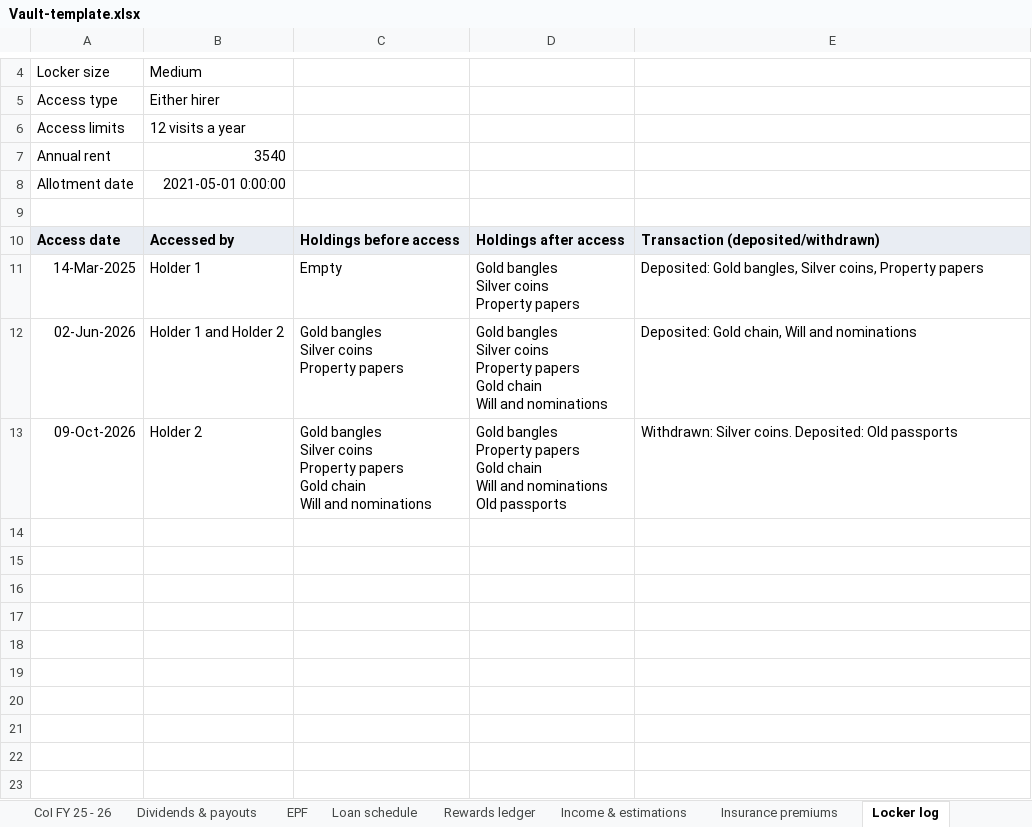
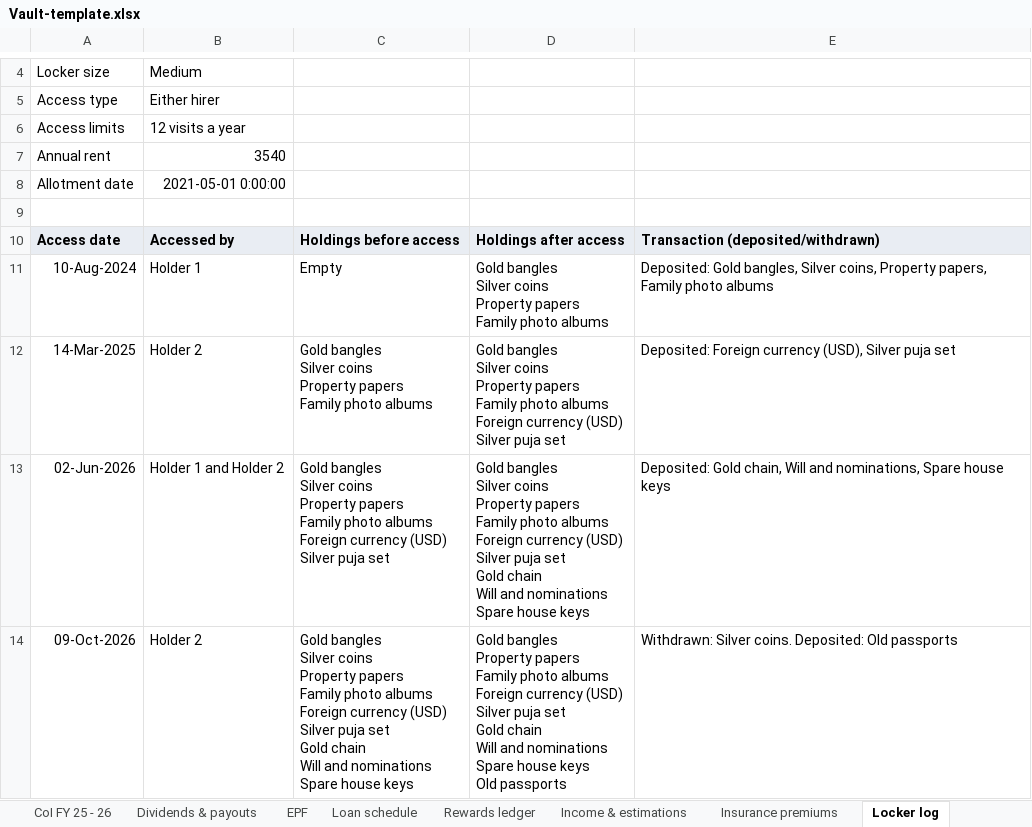
Before and after one commit to Floydimus02/Vault, an Excel workbook: template/Vault-template.xlsx, sheet Locker log, drawn as a sheet; only a part is shown, gaps mark what is left out; values as stored, in another font and other column widths than the file's, no borders; addresses are those after the commit; ↵ is a line break in a cell; the diff names each change by its address in the sheet, - before the commit and + after, or states it on an @@ line.

```diff
--- a/template/Vault-template.xlsx (sheet Locker log)
+++ b/template/Vault-template.xlsx (sheet Locker log)
+row 11: 10-Aug-2024 | Holder 1 | Empty | Gold bangles ↵ Silver coins ↵ Property papers ↵ Family photo albums | Deposited: Gold bangles, Silver coins, Property papers, Family photo albums
-B12: Holder 1
+B12: Holder 2
-C12: Empty
+C12: Gold bangles ↵ Silver coins ↵ Property papers ↵ Family photo albums
-D12: …Property papers
+D12: …Property papers ↵ Family photo albums ↵ Foreign currency (USD) ↵ Silver puja set
-E12: Deposited: Gold bangles, Silver coins, Property papers
+E12: Deposited: Foreign currency (USD), Silver puja set
-C13: …Property papers
+C13: …Property papers ↵ Family photo albums ↵ Foreign currency (USD) ↵ Silver puja set
-D13: …Property papers ↵ Gold chain ↵ Will and nominations
+D13: …Property papers ↵ Family photo albums ↵ Foreign currency (USD) ↵ Silver puja set ↵ Gold chain ↵ Will and nominations ↵ Spare house keys
-E13: …Will and nominations
+E13: …Will and nominations, Spare house keys
-C14: …Property papers ↵ Gold chain ↵ Will and nominations
+C14: …Property papers ↵ Family photo albums ↵ Foreign currency (USD) ↵ Silver puja set ↵ Gold chain ↵ Will and nominations ↵ Spare house keys
-D14: …Property papers ↵ Gold chain ↵ Will and nominations ↵ Old passports
+D14: …Property papers ↵ Family photo albums ↵ Foreign currency (USD) ↵ Silver puja set ↵ Gold chain ↵ Will and nominations ↵ Spare house keys ↵ Old passports
```
Also changed, not shown: sheet Dividends & payouts, sheet CoI FY 26 - 27, sheet CoI FY 25 - 26, 11 other files.
